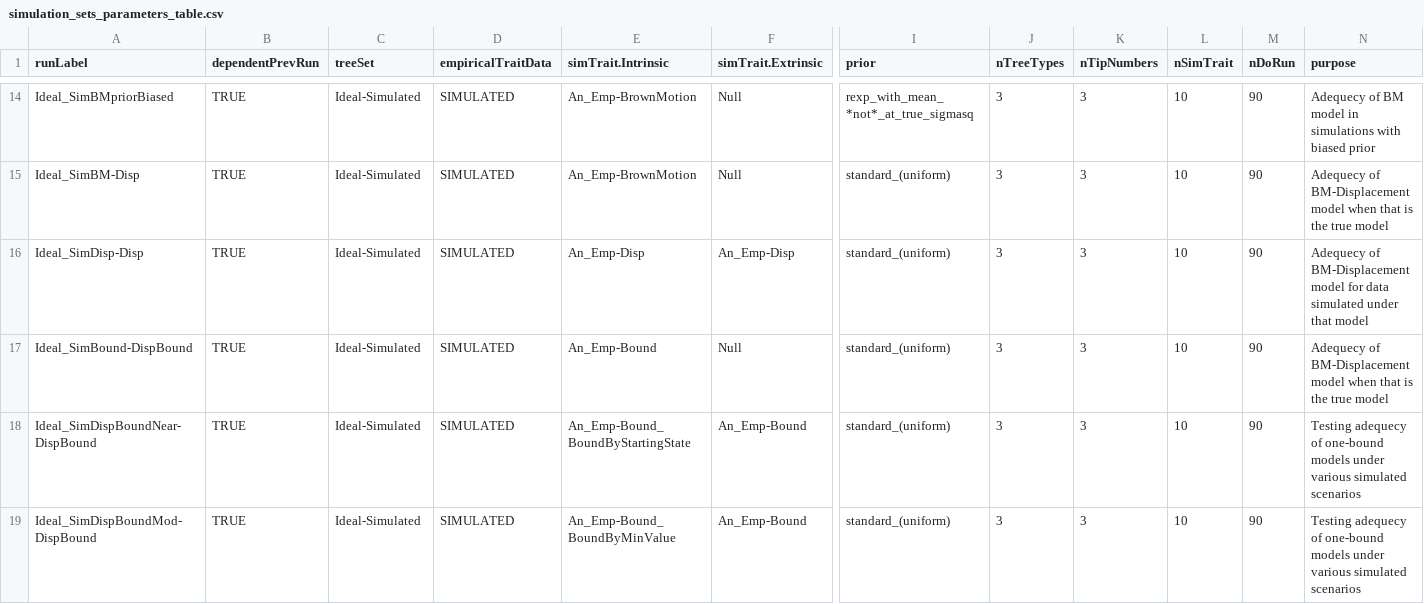
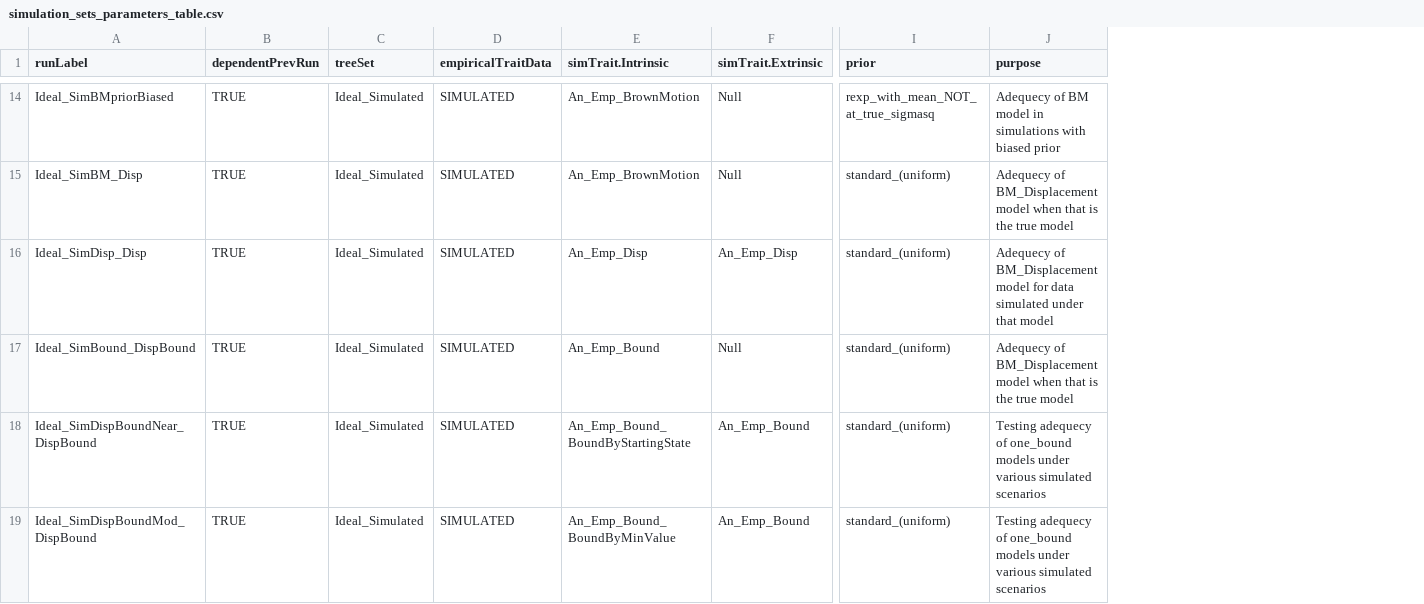
Before and after one commit to bomeara/treevo_paper, a CSV file: analyses/simulation_sets_parameters_table.csv, drawn as a sheet; only a part is shown, gaps mark what is left out; removed rows and columns are numbered as before the commit, all else as after; the diff covers the shown part only; the diff names each change by its address in the sheet, - before the commit and + after, or states it on an @@ line.

Commit message:
cleaned labeling in table, replaced - with _

```diff
--- a/analyses/simulation_sets_parameters_table.csv
+++ b/analyses/simulation_sets_parameters_table.csv
-column J (nTreeTypes), rows 14-19: all 3
-column K (nTipNumbers), rows 14-19: all 3
-column L (nSimTrait), rows 14-19: all 10
-column M (nDoRun), rows 14-19: all 90
-C14:C19 (treeSet): Ideal-Simulated
+C14:C19 (treeSet): Ideal_Simulated
-E14:E15 (simTrait.Intrinsic): An_Emp-BrownMotion
+E14:E15 (simTrait.Intrinsic): An_Emp_BrownMotion
-I14 (prior): rexp_with_mean_*not*_at_true_sigmasq
+I14 (prior): rexp_with_mean_NOT_at_true_sigmasq
-A15 (runLabel): Ideal_SimBM-Disp
+A15 (runLabel): Ideal_SimBM_Disp
-J15 (purpose): Adequecy of BM-Displacement model when…
+J15 (purpose): Adequecy of BM_Displacement model when…
-A16 (runLabel): Ideal_SimDisp-Disp
+A16 (runLabel): Ideal_SimDisp_Disp
-E16 (simTrait.Intrinsic): An_Emp-Disp
+E16 (simTrait.Intrinsic): An_Emp_Disp
-F16 (simTrait.Extrinsic): An_Emp-Disp
+F16 (simTrait.Extrinsic): An_Emp_Disp
-J16 (purpose): Adequecy of BM-Displacement model for…
+J16 (purpose): Adequecy of BM_Displacement model for…
-A17 (runLabel): Ideal_SimBound-DispBound
+A17 (runLabel): Ideal_SimBound_DispBound
-E17 (simTrait.Intrinsic): An_Emp-Bound
+E17 (simTrait.Intrinsic): An_Emp_Bound
-J17 (purpose): Adequecy of BM-Displacement model when…
+J17 (purpose): Adequecy of BM_Displacement model when…
-A18 (runLabel): Ideal_SimDispBoundNear-DispBound
+A18 (runLabel): Ideal_SimDispBoundNear_DispBound
-E18 (simTrait.Intrinsic): An_Emp-Bound_BoundByStartingState
+E18 (simTrait.Intrinsic): An_Emp_Bound_BoundByStartingState
-F18:F19 (simTrait.Extrinsic): An_Emp-Bound
+F18:F19 (simTrait.Extrinsic): An_Emp_Bound
-J18:J19 (purpose): …adequecy of one-bound models under…
+J18:J19 (purpose): …adequecy of one_bound models under…
-A19 (runLabel): Ideal_SimDispBoundMod-DispBound
+A19 (runLabel): Ideal_SimDispBoundMod_DispBound
-E19 (simTrait.Intrinsic): An_Emp-Bound_BoundByMinValue
+E19 (simTrait.Intrinsic): An_Emp_Bound_BoundByMinValue
```
Also changed, not shown: 67 edited cells elsewhere in this file, 1 other file.
